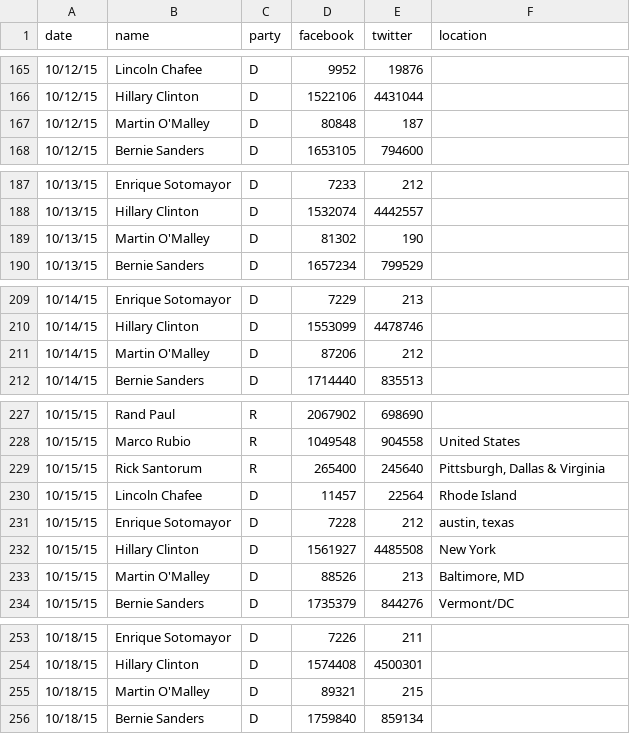
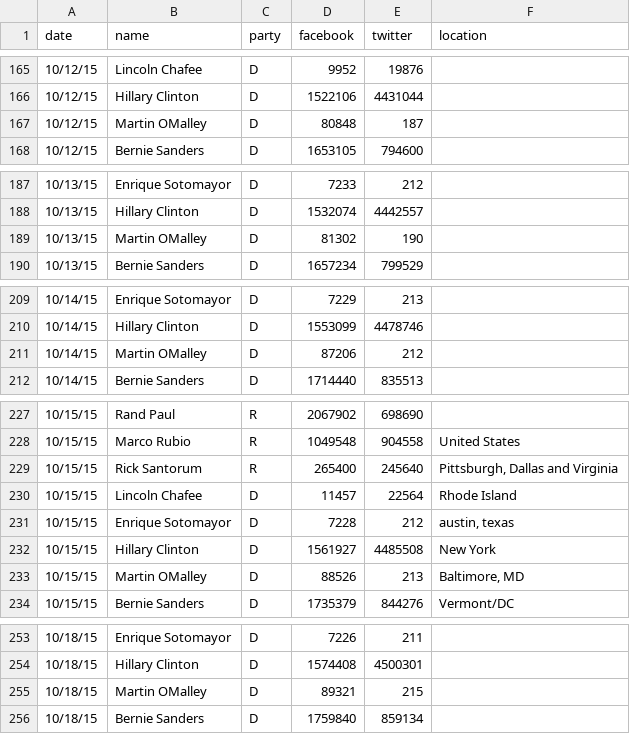
Before and after one commit to sotomaque/DV_TProject1, a CSV file: 01 Data/data.csv, drawn as a sheet; only a part is shown, gaps mark what is left out; the diff covers the shown part only.

```diff
--- a/01 Data/data.csv
+++ b/01 Data/data.csv
@@ -167 +167 @@ date,name,party,facebook,twitter,location
-10/12/15,Martin O'Malley,D,80848,187,
+"10/12/15","Martin OMalley","D","80848","187",""
@@ -189 +189 @@ date,name,party,facebook,twitter,location
-10/13/15,Martin O'Malley,D,81302,190,
+"10/13/15","Martin OMalley","D","81302","190",""
@@ -211 +211 @@ date,name,party,facebook,twitter,location
-10/14/15,Martin O'Malley,D,87206,212,
+"10/14/15","Martin OMalley","D","87206","212",""
@@ -229 +229 @@ date,name,party,facebook,twitter,location
-10/15/15,Rick Santorum,R,265400,245640,"Pittsburgh, Dallas & Virginia"
+"10/15/15","Rick Santorum","R","265400","245640","Pittsburgh, Dallas  and  Virginia"
@@ -233 +233 @@ date,name,party,facebook,twitter,location
-10/15/15,Martin O'Malley,D,88526,213,"Baltimore, MD"
+"10/15/15","Martin OMalley","D","88526","213","Baltimore, MD"
@@ -255 +255 @@ date,name,party,facebook,twitter,location
-10/18/15,Martin O'Malley,D,89321,215,
+"10/18/15","Martin OMalley","D","89321","215",""
```
Also changed, not shown: 3 edited cells elsewhere in this file, 9 other files.
